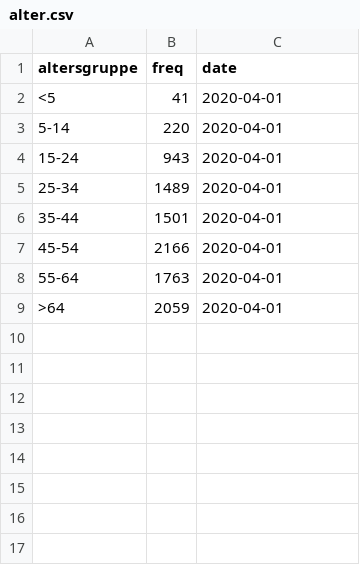
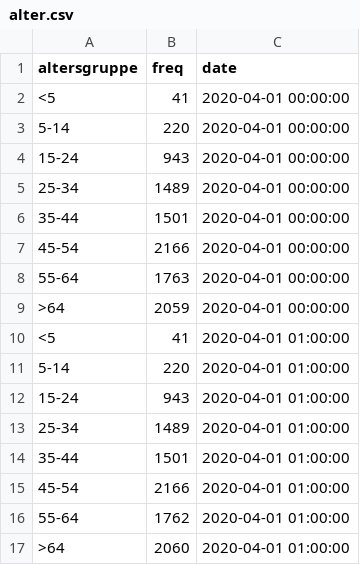
Before and after one commit to statistikat/coronaDAT, a CSV file: archive/20200401/ts/alter.csv, drawn as a sheet.

```diff
--- a/archive/20200401/ts/alter.csv
+++ b/archive/20200401/ts/alter.csv
@@ -1,9 +1,17 @@
 "altersgruppe";"freq";"date"
-"<5";41;2020-04-01
-"5-14";220;2020-04-01
-"15-24";943;2020-04-01
-"25-34";1489;2020-04-01
-"35-44";1501;2020-04-01
-"45-54";2166;2020-04-01
-"55-64";1763;2020-04-01
-">64";2059;2020-04-01
+"<5";41;2020-04-01 00:00:00
+"5-14";220;2020-04-01 00:00:00
+"15-24";943;2020-04-01 00:00:00
+"25-34";1489;2020-04-01 00:00:00
+"35-44";1501;2020-04-01 00:00:00
+"45-54";2166;2020-04-01 00:00:00
+"55-64";1763;2020-04-01 00:00:00
+">64";2059;2020-04-01 00:00:00
+"<5";41;2020-04-01 01:00:00
+"5-14";220;2020-04-01 01:00:00
+"15-24";943;2020-04-01 01:00:00
+"25-34";1489;2020-04-01 01:00:00
+"35-44";1501;2020-04-01 01:00:00
+"45-54";2166;2020-04-01 01:00:00
+"55-64";1762;2020-04-01 01:00:00
+">64";2060;2020-04-01 01:00:00
```
Also changed, not shown: archive/20200401/ts/bezirke.csv, archive/20200401/ts/bundesland.csv, 46 other files.
